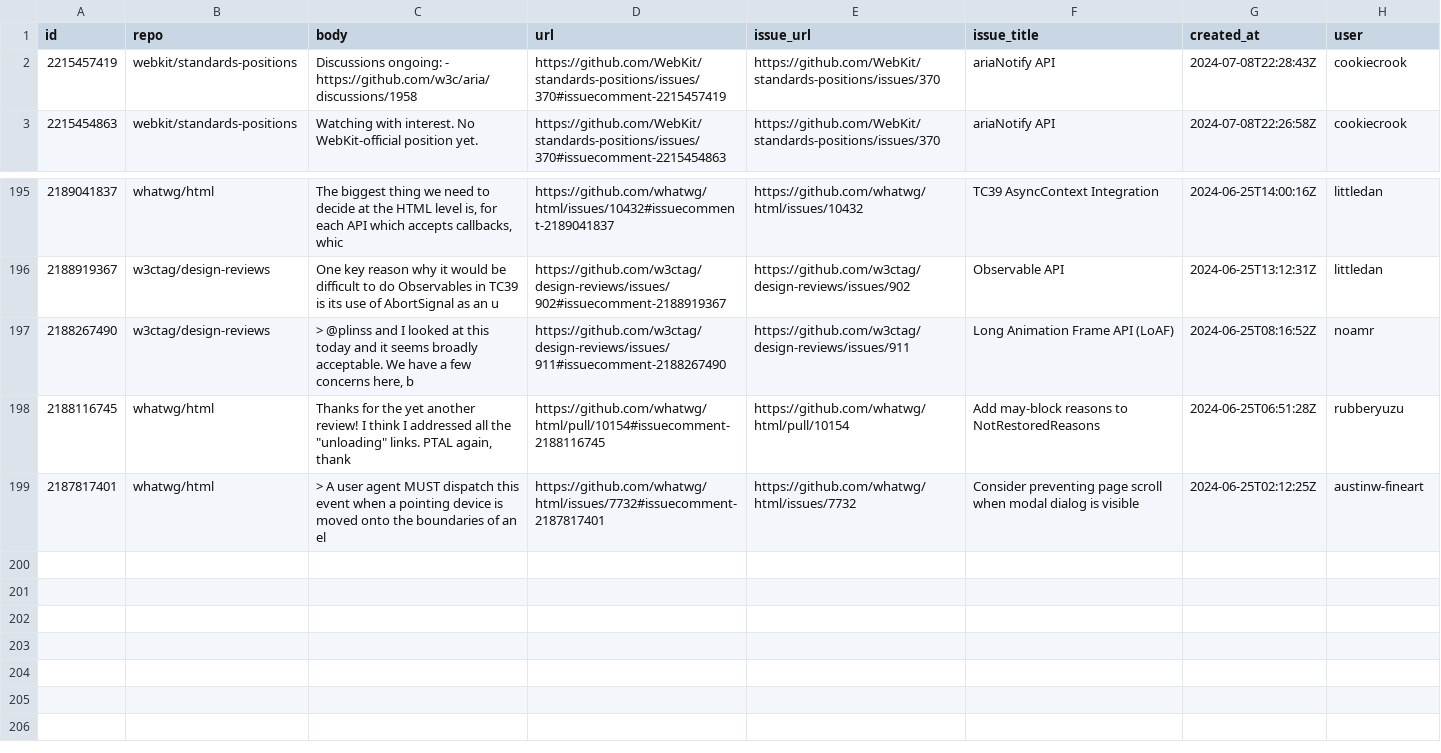
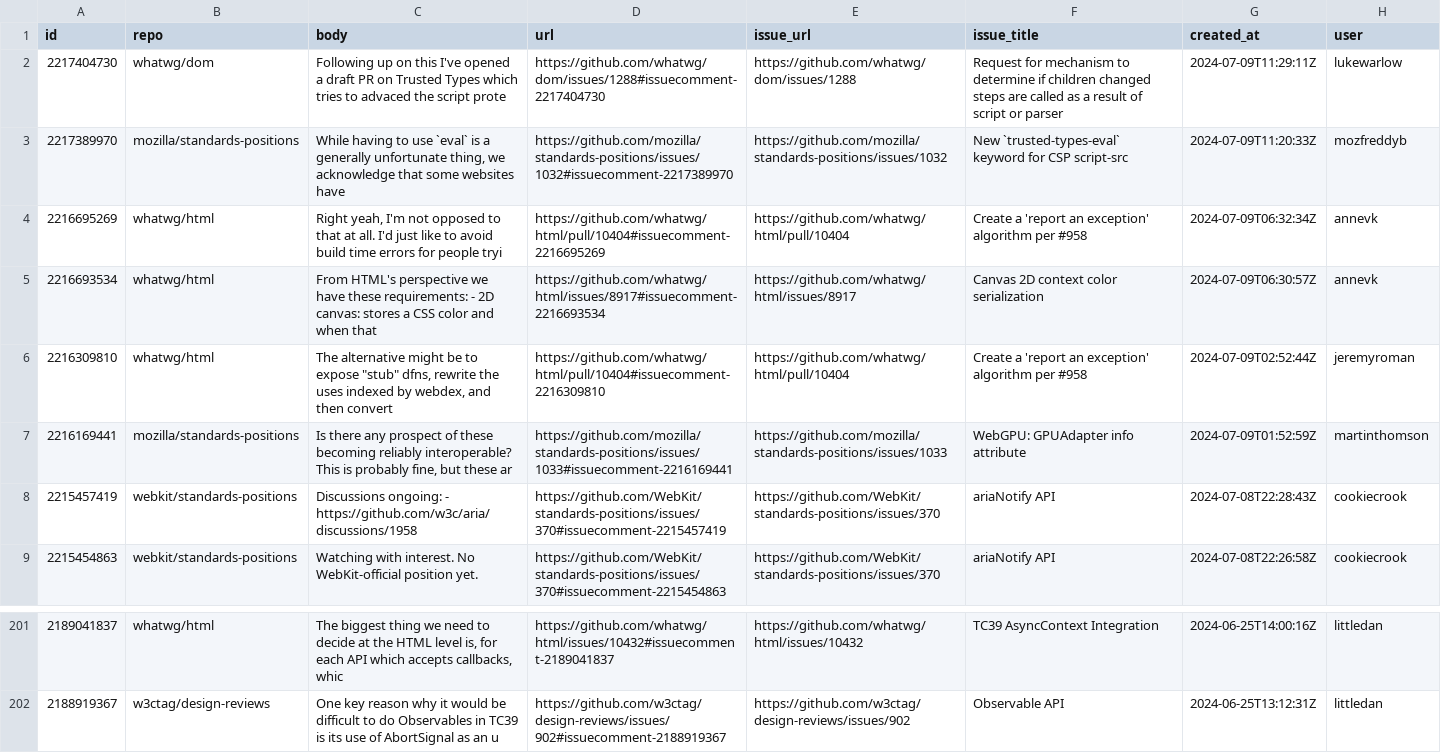
Before and after one commit to hsinyi/compat-utils, a CSV file: output/all-comments.csv, drawn as a sheet; only a part is shown, gaps mark what is left out; removed rows and columns are numbered as before the commit, all else as after; the diff names each change by its address in the sheet, - before the commit and + after, or states it on an @@ line.

```diff
--- a/output/all-comments.csv
+++ b/output/all-comments.csv
+row 2: 2217404730 | whatwg/dom | Following up on this I've opened a draft PR on Trusted Types which tries to advaced the script prote | https://github.com/whatwg/dom/issues/1288#issuecomment-2217404730 | https://github.com/whatwg/dom/issues/1288 | Request for mechanism to determine if children changed steps are called as a result of script or parser | 2024-07-09T11:29:11Z | lukewarlow
+row 3: 2217389970 | mozilla/standards-positions | While having to use `eval` is a generally unfortunate thing, we acknowledge that some websites have | https://github.com/mozilla/standards-positions/issues/1032#issuecomment-2217389970 | https://github.com/mozilla/standards-positions/issues/1032 | New `trusted-types-eval` keyword for CSP script-src | 2024-07-09T11:20:33Z | mozfreddyb
+row 4: 2216695269 | whatwg/html | Right yeah, I'm not opposed to that at all. I'd just like to avoid build time errors for people tryi | https://github.com/whatwg/html/pull/10404#issuecomment-2216695269 | https://github.com/whatwg/html/pull/10404 | Create a 'report an exception' algorithm per #958 | 2024-07-09T06:32:34Z | annevk
+row 5: 2216693534 | whatwg/html | From HTML's perspective we have these requirements: - 2D canvas: stores a CSS color and when that | https://github.com/whatwg/html/issues/8917#issuecomment-2216693534 | https://github.com/whatwg/html/issues/8917 | Canvas 2D context color serialization | 2024-07-09T06:30:57Z | annevk
+row 6: 2216309810 | whatwg/html | The alternative might be to expose "stub" dfns, rewrite the uses indexed by webdex, and then convert | https://github.com/whatwg/html/pull/10404#issuecomment-2216309810 | https://github.com/whatwg/html/pull/10404 | Create a 'report an exception' algorithm per #958 | 2024-07-09T02:52:44Z | jeremyroman
+row 7: 2216169441 | mozilla/standards-positions | Is there any prospect of these becoming reliably interoperable? This is probably fine, but these ar | https://github.com/mozilla/standards-positions/issues/1033#issuecomment-2216169441 | https://github.com/mozilla/standards-positions/issues/1033 | WebGPU: GPUAdapter info attribute | 2024-07-09T01:52:59Z | martinthomson
-row 197: 2188267490 | w3ctag/design-reviews | > @plinss and I looked at this today and it seems broadly acceptable. We have a few concerns here, b | https://github.com/w3ctag/design-reviews/issues/911#issuecomment-2188267490 | https://github.com/w3ctag/design-reviews/issues/911 | Long Animation Frame API (LoAF) | 2024-06-25T08:16:52Z | noamr
-row 198: 2188116745 | whatwg/html | Thanks for the yet another review! I think I addressed all the "unloading" links. PTAL again, thank | https://github.com/whatwg/html/pull/10154#issuecomment-2188116745 | https://github.com/whatwg/html/pull/10154 | Add may-block reasons to NotRestoredReasons | 2024-06-25T06:51:28Z | rubberyuzu
-row 199: 2187817401 | whatwg/html | > A user agent MUST dispatch this event when a pointing device is moved onto the boundaries of an el | https://github.com/whatwg/html/issues/7732#issuecomment-2187817401 | https://github.com/whatwg/html/issues/7732 | Consider preventing page scroll when modal dialog is visible | 2024-06-25T02:12:25Z | austinw-fineart
```
Also changed, not shown: output/mozilla-standards-positions.csv, output/w3ctag-design-reviews.csv, 4 other files.
